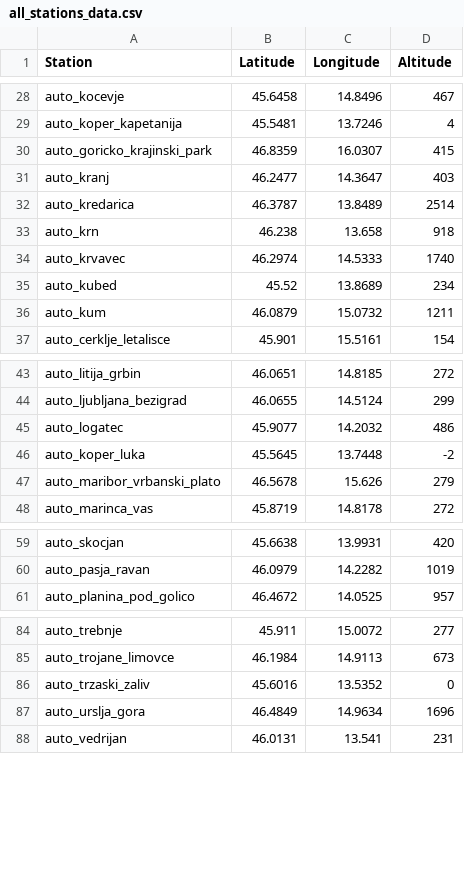
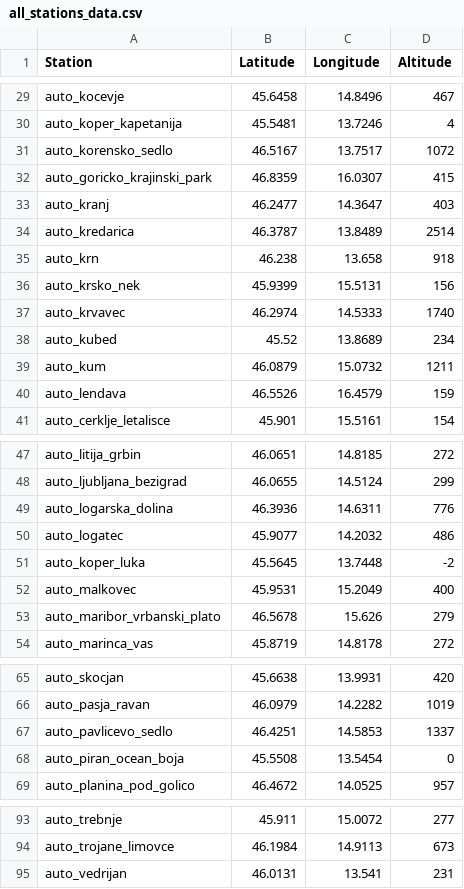
Before and after one commit to AmadejKrepek/Icon-d2, a CSV file: 78_create_table_lat_lon_for_table_arso/all_stations_data.csv, drawn as a sheet; only a part is shown, gaps mark what is left out; removed rows and columns are numbered as before the commit, all else as after; the diff covers the shown part only; the diff names each change by its address in the sheet, - before the commit and + after, or states it on an @@ line.

```diff
--- a/78_create_table_lat_lon_for_table_arso/all_stations_data.csv
+++ b/78_create_table_lat_lon_for_table_arso/all_stations_data.csv
+row 31: auto_korensko_sedlo | 46.5167 | 13.7517 | 1072
+row 36: auto_krsko_nek | 45.9399 | 15.5131 | 156
+row 40: auto_lendava | 46.5526 | 16.4579 | 159
+row 49: auto_logarska_dolina | 46.3936 | 14.6311 | 776
+row 52: auto_malkovec | 45.9531 | 15.2049 | 400
+row 67: auto_pavlicevo_sedlo | 46.4251 | 14.5853 | 1337
+row 68: auto_piran_ocean_boja | 45.5508 | 13.5454 | 0
-row 86: auto_trzaski_zaliv | 45.6016 | 13.5352 | 0
-row 87: auto_urslja_gora | 46.4849 | 14.9634 | 1696
```
Also changed, not shown: 3 added rows and 1 removed row elsewhere in this file, 73_write_arso_auto_station_data/temperature_data.csv, 78_create_table_lat_lon_for_table_arso/temperature_data.csv, 1 other file.
